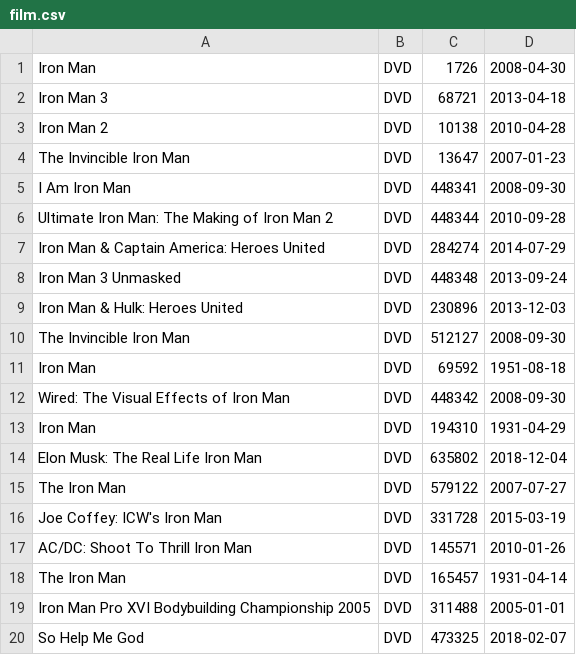
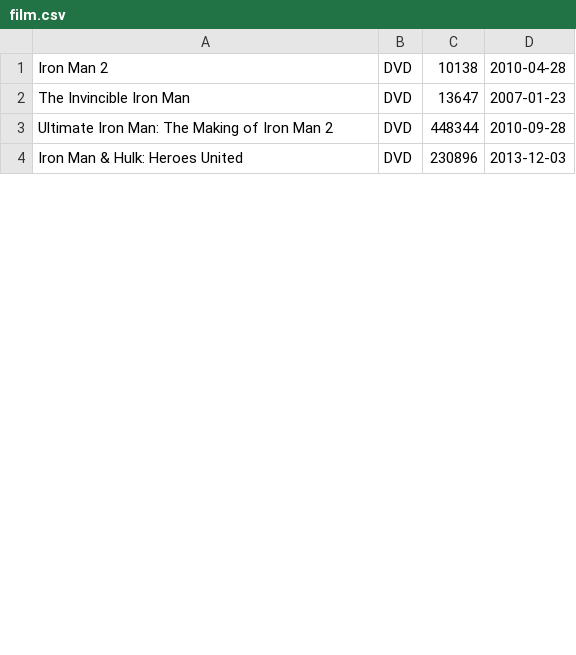
Before and after one commit to ThearchyHelios/Cinematheque, a CSV file: src/main/resources/film.csv, drawn as a sheet; only a part is shown; removed rows and columns are numbered as before the commit, all else as after; the diff covers the shown part only; the diff names each change by its address in the sheet, - before the commit and + after, or states it on an @@ line.

```diff
--- a/src/main/resources/film.csv
+++ b/src/main/resources/film.csv
-row 1: Iron Man | DVD | 1726 | 2008-04-30
-row 2: Iron Man 3 | DVD | 68721 | 2013-04-18
-row 5: I Am Iron Man | DVD | 448341 | 2008-09-30
-row 7: Iron Man & Captain America: Heroes United | DVD | 284274 | 2014-07-29
-row 8: Iron Man 3 Unmasked | DVD | 448348 | 2013-09-24
-row 10: The Invincible Iron Man | DVD | 512127 | 2008-09-30
-row 11: Iron Man | DVD | 69592 | 1951-08-18
-row 12: Wired: The Visual Effects of Iron Man | DVD | 448342 | 2008-09-30
-row 13: Iron Man | DVD | 194310 | 1931-04-29
-row 14: Elon Musk: The Real Life Iron Man | DVD | 635802 | 2018-12-04
-row 15: The Iron Man | DVD | 579122 | 2007-07-27
-row 16: Joe Coffey: ICW's Iron Man | DVD | 331728 | 2015-03-19
-row 17: AC/DC: Shoot To Thrill Iron Man | DVD | 145571 | 2010-01-26
-row 18: The Iron Man | DVD | 165457 | 1931-04-14
-row 19: Iron Man Pro XVI Bodybuilding Championship 2005 | DVD | 311488 | 2005-01-01
-row 20: So Help Me God | DVD | 473325 | 2018-02-07
```
Also changed, not shown: 15 added rows and 9 removed rows elsewhere in this file, 1 other file.
